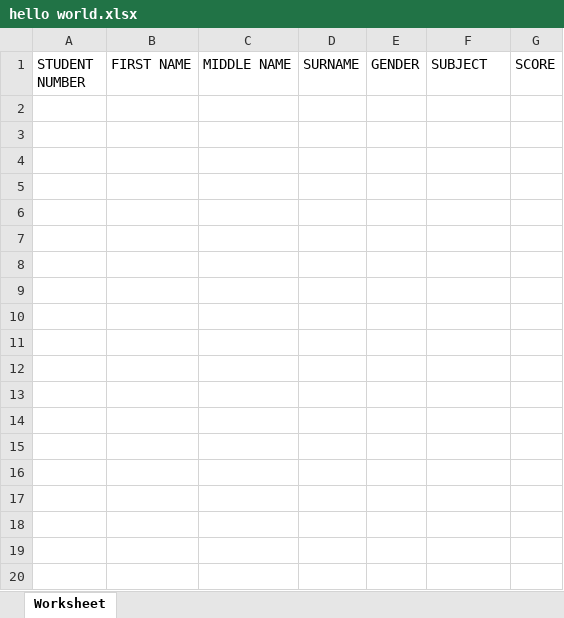
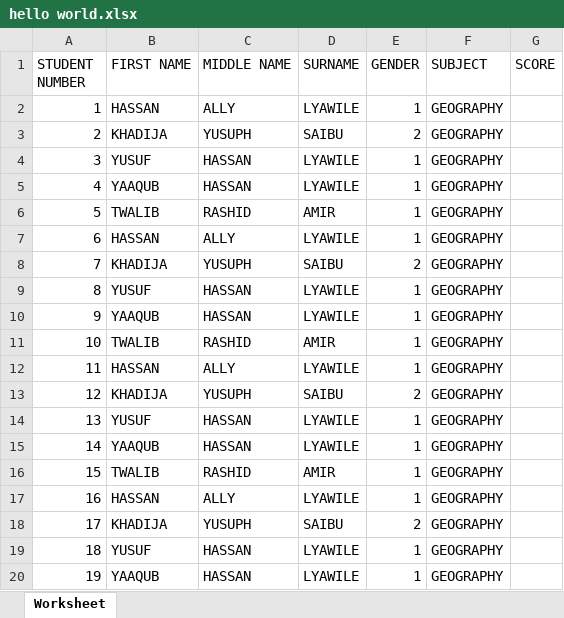
Before and after one commit to lyawile/smisres, an Excel workbook: hello world.xlsx, sheet Worksheet, drawn as a sheet; only a part is shown; values as stored, in another font and other column widths than the file's, no borders; the diff covers the shown part only; the diff names each change by its address in the sheet, - before the commit and + after, or states it on an @@ line.

Commit message:
Started to implement the page for generating the score template

```diff
--- a/hello world.xlsx (sheet Worksheet)
+++ b/hello world.xlsx (sheet Worksheet)
+row 2: 1 | HASSAN | ALLY | LYAWILE | 1 | GEOGRAPHY
+row 3: 2 | KHADIJA | YUSUPH | SAIBU | 2 | GEOGRAPHY
+row 4: 3 | YUSUF | HASSAN | LYAWILE | 1 | GEOGRAPHY
+row 5: 4 | YAAQUB | HASSAN | LYAWILE | 1 | GEOGRAPHY
+row 6: 5 | TWALIB | RASHID | AMIR | 1 | GEOGRAPHY
+row 7: 6 | HASSAN | ALLY | LYAWILE | 1 | GEOGRAPHY
+row 8: 7 | KHADIJA | YUSUPH | SAIBU | 2 | GEOGRAPHY
+row 9: 8 | YUSUF | HASSAN | LYAWILE | 1 | GEOGRAPHY
+row 10: 9 | YAAQUB | HASSAN | LYAWILE | 1 | GEOGRAPHY
+row 11: 10 | TWALIB | RASHID | AMIR | 1 | GEOGRAPHY
+row 12: 11 | HASSAN | ALLY | LYAWILE | 1 | GEOGRAPHY
+row 13: 12 | KHADIJA | YUSUPH | SAIBU | 2 | GEOGRAPHY
+row 14: 13 | YUSUF | HASSAN | LYAWILE | 1 | GEOGRAPHY
+row 15: 14 | YAAQUB | HASSAN | LYAWILE | 1 | GEOGRAPHY
+row 16: 15 | TWALIB | RASHID | AMIR | 1 | GEOGRAPHY
+row 17: 16 | HASSAN | ALLY | LYAWILE | 1 | GEOGRAPHY
+row 18: 17 | KHADIJA | YUSUPH | SAIBU | 2 | GEOGRAPHY
+row 19: 18 | YUSUF | HASSAN | LYAWILE | 1 | GEOGRAPHY
+row 20: 19 | YAAQUB | HASSAN | LYAWILE | 1 | GEOGRAPHY
```
Also changed, not shown: 21 added rows elsewhere in this sheet, 3 other files.
